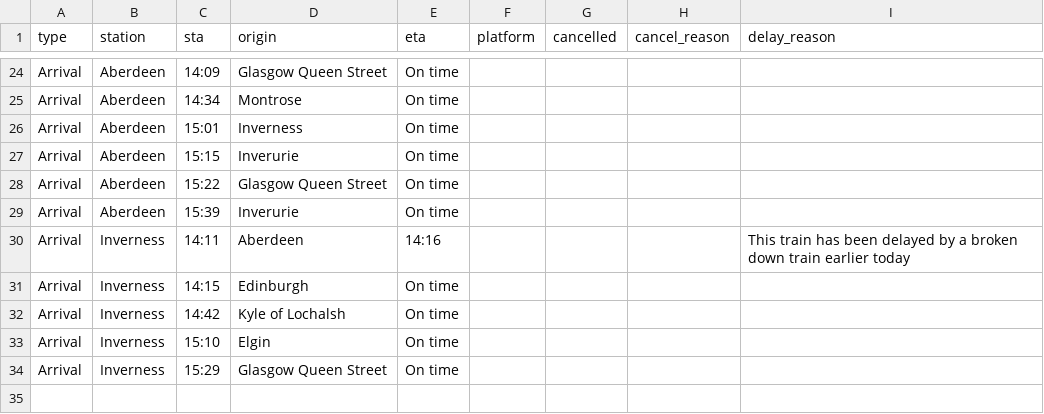
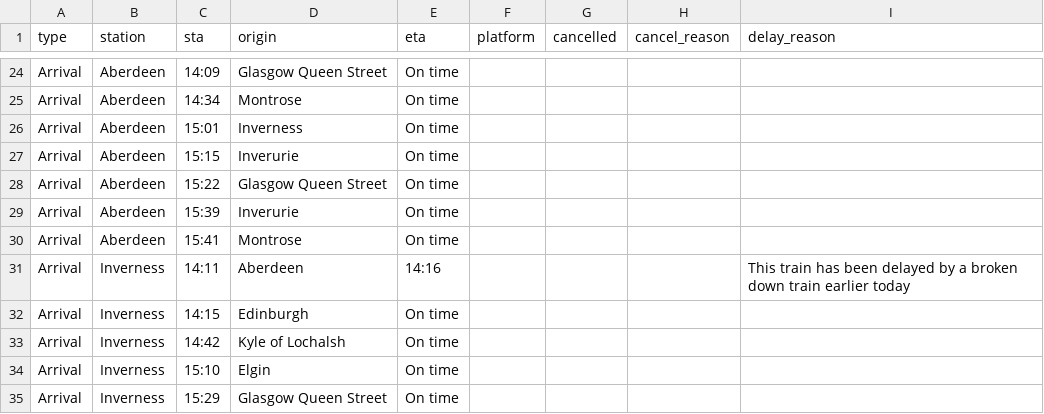
Before and after one commit to EmaSabl/trainTests, a CSV file: data/arrivals.csv, drawn as a sheet; only a part is shown, gaps mark what is left out.

```diff
--- a/data/arrivals.csv
+++ b/data/arrivals.csv
@@ -29,2 +29,3 @@ Arrival,Aberdeen,15:22,Glasgow Queen Street,On time,,,,
 Arrival,Aberdeen,15:39,Inverurie,On time,,,,
+Arrival,Aberdeen,15:41,Montrose,On time,,,,
 Arrival,Inverness,14:11,Aberdeen,14:16,,,,This train has been delayed by a broken down train earlier today
```
Also changed, not shown: data/departures.csv.
